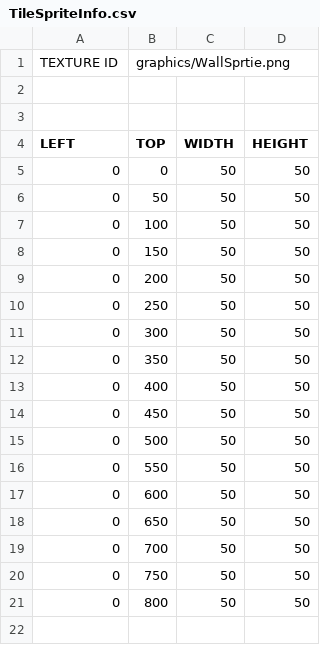
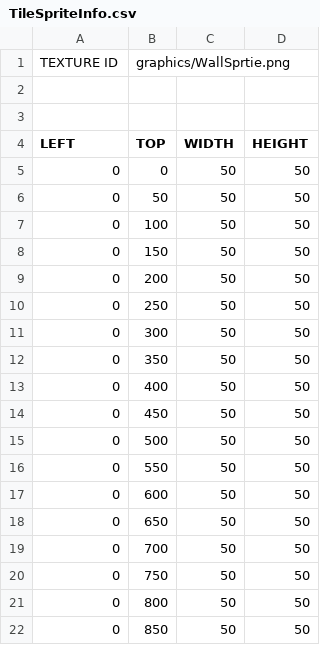
Before and after one commit to chrisLeeSW/EnterTheGungeon-SFML, a CSV file: Enter the Gungeon-bin/Room/TileSpriteInfo.csv, drawn as a sheet; the diff names each change by its address in the sheet, - before the commit and + after, or states it on an @@ line.

```diff
--- a/Enter the Gungeon-bin/Room/TileSpriteInfo.csv
+++ b/Enter the Gungeon-bin/Room/TileSpriteInfo.csv
+row 22: 0 | 850 | 50 | 50
```
Also changed, not shown: Enter the Gungeon-bin/script/DefaultResourceList.csv, 25 other files.
